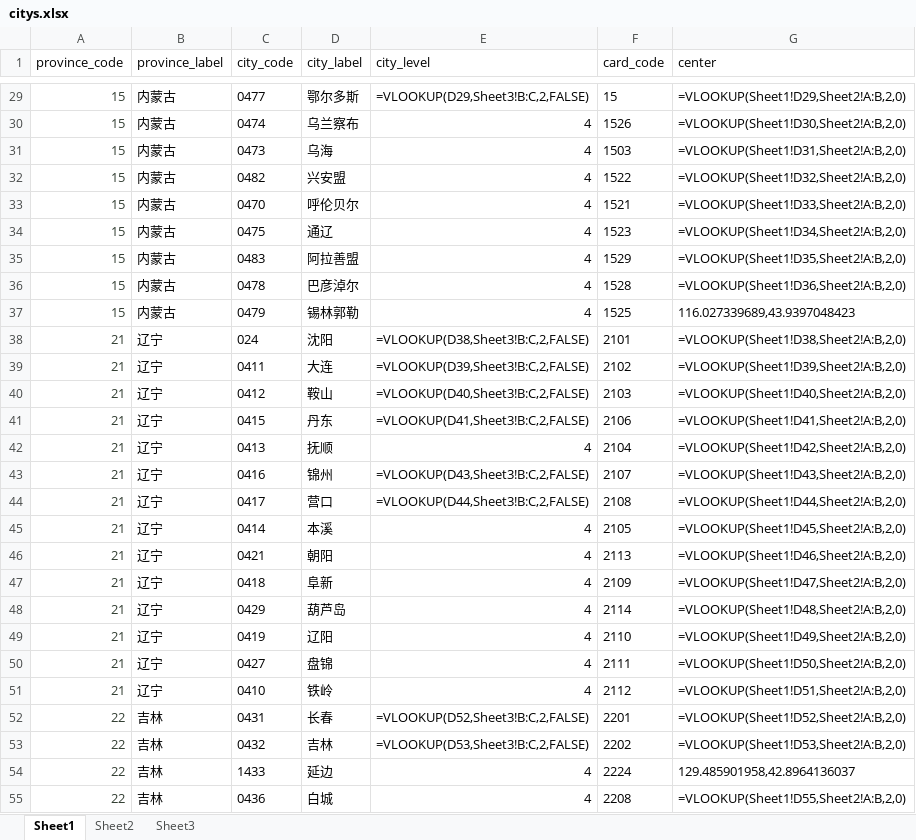
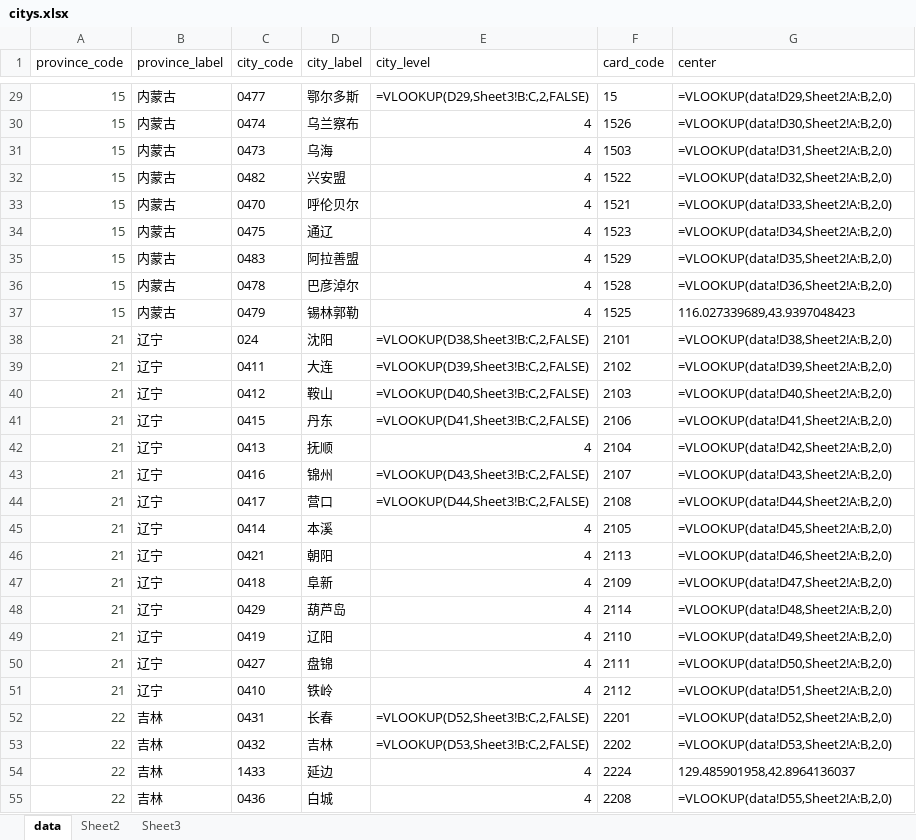
Before and after one commit to favedit/MoScript, an Excel workbook: data/citys.xlsx, sheet data, drawn as a sheet; only a part is shown, gaps mark what is left out; values as stored, in another font and other column widths than the file's, no borders; formulas are shown in place of their values; the diff covers the shown part only; the diff names each change by its address in the sheet, - before the commit and + after, or states it on an @@ line.

```diff
--- a/data/citys.xlsx (sheet data)
+++ b/data/citys.xlsx (sheet data)
-sheet tab: Sheet1
+sheet tab: data
-G29 (center): =VLOOKUP(Sheet1!D29,Sheet2!A:B,2,0)
+G29 (center): =VLOOKUP(data!D29,Sheet2!A:B,2,0)
-G30 (center): =VLOOKUP(Sheet1!D30,Sheet2!A:B,2,0)
+G30 (center): =VLOOKUP(data!D30,Sheet2!A:B,2,0)
-G31 (center): =VLOOKUP(Sheet1!D31,Sheet2!A:B,2,0)
+G31 (center): =VLOOKUP(data!D31,Sheet2!A:B,2,0)
-G32 (center): =VLOOKUP(Sheet1!D32,Sheet2!A:B,2,0)
+G32 (center): =VLOOKUP(data!D32,Sheet2!A:B,2,0)
-G33 (center): =VLOOKUP(Sheet1!D33,Sheet2!A:B,2,0)
+G33 (center): =VLOOKUP(data!D33,Sheet2!A:B,2,0)
-G34 (center): =VLOOKUP(Sheet1!D34,Sheet2!A:B,2,0)
+G34 (center): =VLOOKUP(data!D34,Sheet2!A:B,2,0)
-G35 (center): =VLOOKUP(Sheet1!D35,Sheet2!A:B,2,0)
+G35 (center): =VLOOKUP(data!D35,Sheet2!A:B,2,0)
-G36 (center): =VLOOKUP(Sheet1!D36,Sheet2!A:B,2,0)
+G36 (center): =VLOOKUP(data!D36,Sheet2!A:B,2,0)
-G38 (center): =VLOOKUP(Sheet1!D38,Sheet2!A:B,2,0)
+G38 (center): =VLOOKUP(data!D38,Sheet2!A:B,2,0)
-G39 (center): =VLOOKUP(Sheet1!D39,Sheet2!A:B,2,0)
+G39 (center): =VLOOKUP(data!D39,Sheet2!A:B,2,0)
-G40 (center): =VLOOKUP(Sheet1!D40,Sheet2!A:B,2,0)
+G40 (center): =VLOOKUP(data!D40,Sheet2!A:B,2,0)
-G41 (center): =VLOOKUP(Sheet1!D41,Sheet2!A:B,2,0)
+G41 (center): =VLOOKUP(data!D41,Sheet2!A:B,2,0)
-G42 (center): =VLOOKUP(Sheet1!D42,Sheet2!A:B,2,0)
+G42 (center): =VLOOKUP(data!D42,Sheet2!A:B,2,0)
-G43 (center): =VLOOKUP(Sheet1!D43,Sheet2!A:B,2,0)
+G43 (center): =VLOOKUP(data!D43,Sheet2!A:B,2,0)
-G44 (center): =VLOOKUP(Sheet1!D44,Sheet2!A:B,2,0)
+G44 (center): =VLOOKUP(data!D44,Sheet2!A:B,2,0)
-G45 (center): =VLOOKUP(Sheet1!D45,Sheet2!A:B,2,0)
+G45 (center): =VLOOKUP(data!D45,Sheet2!A:B,2,0)
-G46 (center): =VLOOKUP(Sheet1!D46,Sheet2!A:B,2,0)
+G46 (center): =VLOOKUP(data!D46,Sheet2!A:B,2,0)
-G47 (center): =VLOOKUP(Sheet1!D47,Sheet2!A:B,2,0)
+G47 (center): =VLOOKUP(data!D47,Sheet2!A:B,2,0)
-G48 (center): =VLOOKUP(Sheet1!D48,Sheet2!A:B,2,0)
+G48 (center): =VLOOKUP(data!D48,Sheet2!A:B,2,0)
-G49 (center): =VLOOKUP(Sheet1!D49,Sheet2!A:B,2,0)
+G49 (center): =VLOOKUP(data!D49,Sheet2!A:B,2,0)
-G50 (center): =VLOOKUP(Sheet1!D50,Sheet2!A:B,2,0)
+G50 (center): =VLOOKUP(data!D50,Sheet2!A:B,2,0)
-G51 (center): =VLOOKUP(Sheet1!D51,Sheet2!A:B,2,0)
+G51 (center): =VLOOKUP(data!D51,Sheet2!A:B,2,0)
-G52 (center): =VLOOKUP(Sheet1!D52,Sheet2!A:B,2,0)
+G52 (center): =VLOOKUP(data!D52,Sheet2!A:B,2,0)
-G53 (center): =VLOOKUP(Sheet1!D53,Sheet2!A:B,2,0)
+G53 (center): =VLOOKUP(data!D53,Sheet2!A:B,2,0)
-G55 (center): =VLOOKUP(Sheet1!D55,Sheet2!A:B,2,0)
+G55 (center): =VLOOKUP(data!D55,Sheet2!A:B,2,0)
```
Also changed, not shown: 266 edited cells elsewhere in this sheet, data/province.xlsx, 46 other files.
